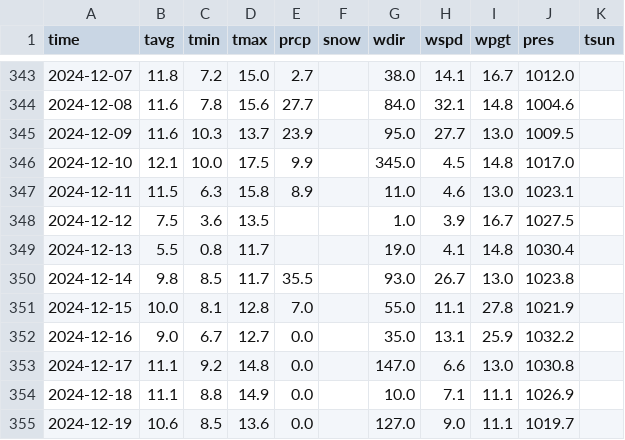
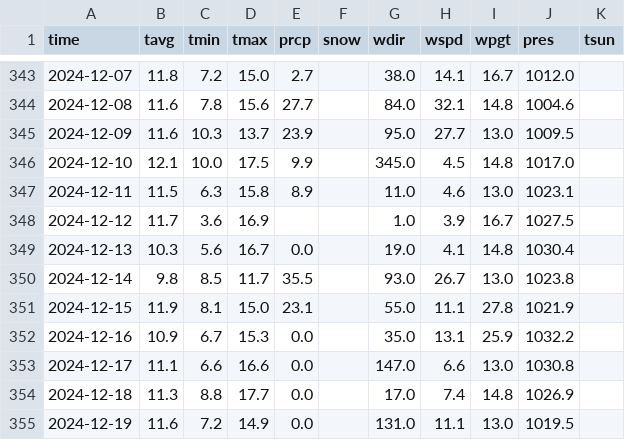
Before and after one commit to ASmirnov-HORIS/lets-plot-experiments, a CSV file: demo/happy_new_year/2023_2024/data/generated/bar_weather.csv, drawn as a sheet; only a part is shown, gaps mark what is left out; the diff covers the shown part only.

```diff
--- a/demo/happy_new_year/2023_2024/data/generated/bar_weather.csv
+++ b/demo/happy_new_year/2023_2024/data/generated/bar_weather.csv
@@ -347,9 +347,9 @@ time,tavg,tmin,tmax,prcp,snow,wdir,wspd,wpgt,pres,tsun
 2024-12-11,11.5,6.3,15.8,8.9,,11.0,4.6,13.0,1023.1,
-2024-12-12,7.5,3.6,13.5,,,1.0,3.9,16.7,1027.5,
-2024-12-13,5.5,0.8,11.7,,,19.0,4.1,14.8,1030.4,
+2024-12-12,11.7,3.6,16.9,,,1.0,3.9,16.7,1027.5,
+2024-12-13,10.3,5.6,16.7,0.0,,19.0,4.1,14.8,1030.4,
 2024-12-14,9.8,8.5,11.7,35.5,,93.0,26.7,13.0,1023.8,
-2024-12-15,10.0,8.1,12.8,7.0,,55.0,11.1,27.8,1021.9,
-2024-12-16,9.0,6.7,12.7,0.0,,35.0,13.1,25.9,1032.2,
-2024-12-17,11.1,9.2,14.8,0.0,,147.0,6.6,13.0,1030.8,
-2024-12-18,11.1,8.8,14.9,0.0,,10.0,7.1,11.1,1026.9,
-2024-12-19,10.6,8.5,13.6,0.0,,127.0,9.0,11.1,1019.7,
+2024-12-15,11.9,8.1,15.0,23.1,,55.0,11.1,27.8,1021.9,
+2024-12-16,10.9,6.7,15.3,0.0,,35.0,13.1,25.9,1032.2,
+2024-12-17,11.1,6.6,16.6,0.0,,147.0,6.6,13.0,1030.8,
+2024-12-18,11.3,8.8,17.7,0.0,,17.0,7.4,14.8,1026.9,
+2024-12-19,11.6,7.2,14.9,0.0,,131.0,11.1,13.0,1019.5,
```
Also changed, not shown: 5 added rows and 55 edited cells elsewhere in this file, 15 other files.
